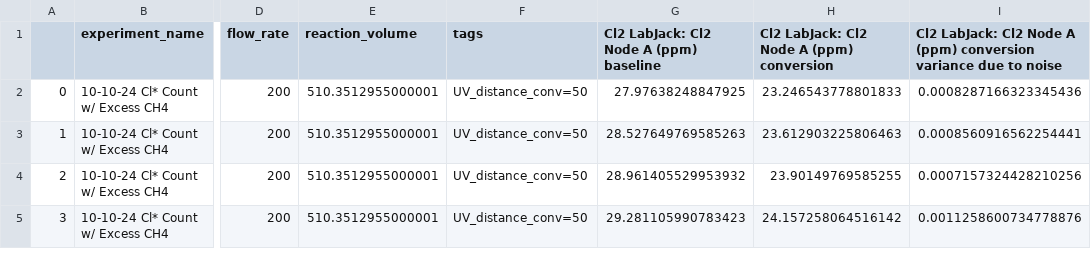
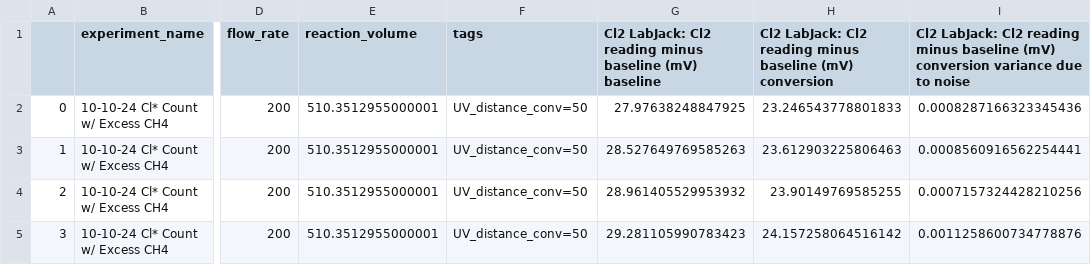
Before and after one commit to richardsrandall/Fall-2024-Cl2, a CSV file: _exported_data/conversions_10-23_cl2_misc_follow_ups.csv, drawn as a sheet; only a part is shown, gaps mark what is left out; the diff names each change by its address in the sheet, - before the commit and + after, or states it on an @@ line.

```diff
--- a/_exported_data/conversions_10-23_cl2_misc_follow_ups.csv
+++ b/_exported_data/conversions_10-23_cl2_misc_follow_ups.csv
-G1: …LabJack: Cl2 Node A (ppm) baseline
+G1: …LabJack: Cl2 reading minus baseline (mV) baseline
-H1: …LabJack: Cl2 Node A (ppm) conversion
+H1: …LabJack: Cl2 reading minus baseline (mV) conversion
-I1: …LabJack: Cl2 Node A (ppm) conversion variance…
+I1: …LabJack: Cl2 reading minus baseline (mV) conversion variance…
```
Also changed, not shown: _exported_data/bypasses_09-24_cl2_sweeps_no_cofeed.csv, _exported_data/bypasses_10-23_cl2_misc_follow_ups.csv, 11 other files.
